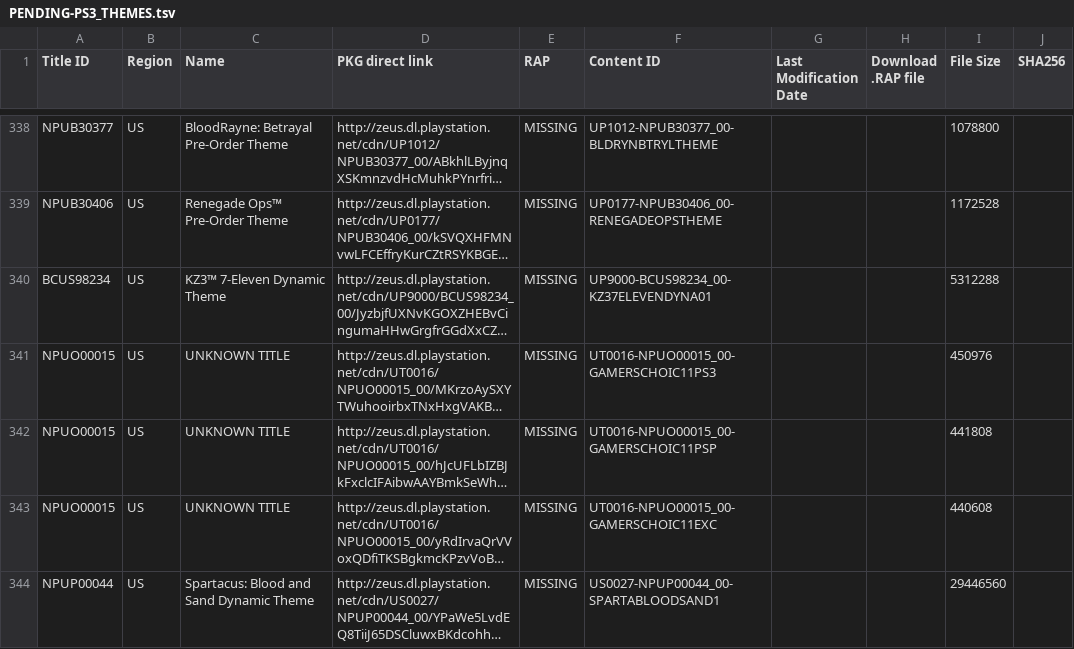
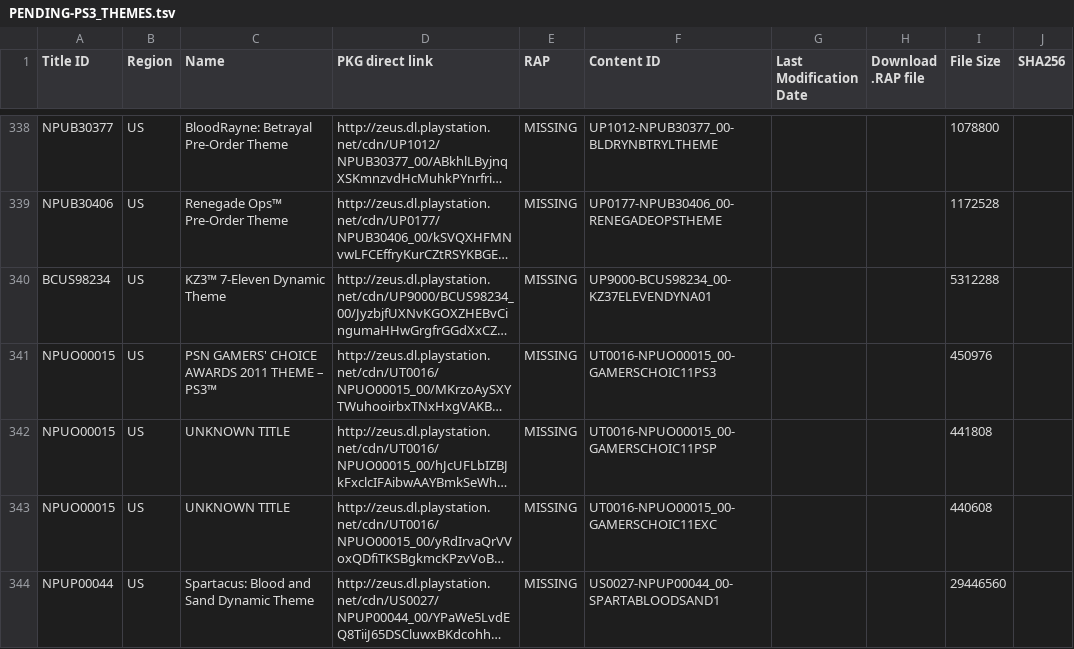
Before and after one commit to 1jtp8sobiu/1jtp8sobiu.github.io, a TSV file: tsv/PENDING-PS3_THEMES.tsv, drawn as a sheet; only a part is shown, gaps mark what is left out; long unchanged cells end in …; the diff names each change by its address in the sheet, - before the commit and + after, or states it on an @@ line.

Commit message:
PENDING-PS3_THEMES 20260817_041502

```diff
--- a/tsv/PENDING-PS3_THEMES.tsv
+++ b/tsv/PENDING-PS3_THEMES.tsv
-C341 (Name): UNKNOWN TITLE
+C341 (Name): PSN GAMERS' CHOICE AWARDS 2011 THEME – PS3™
```
